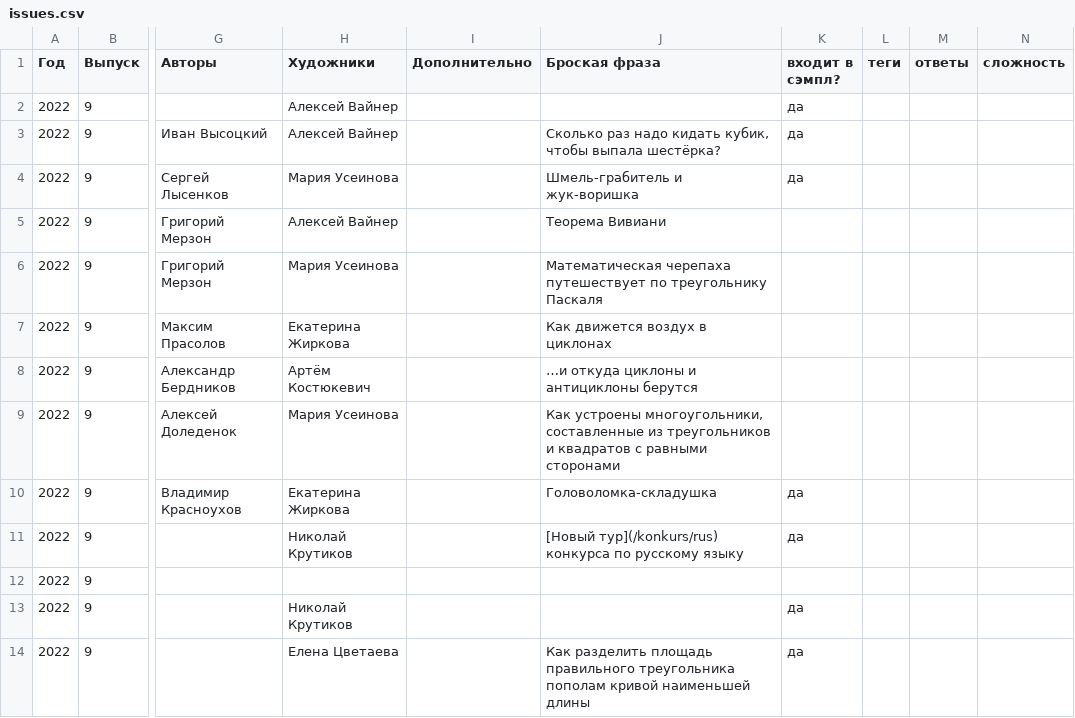
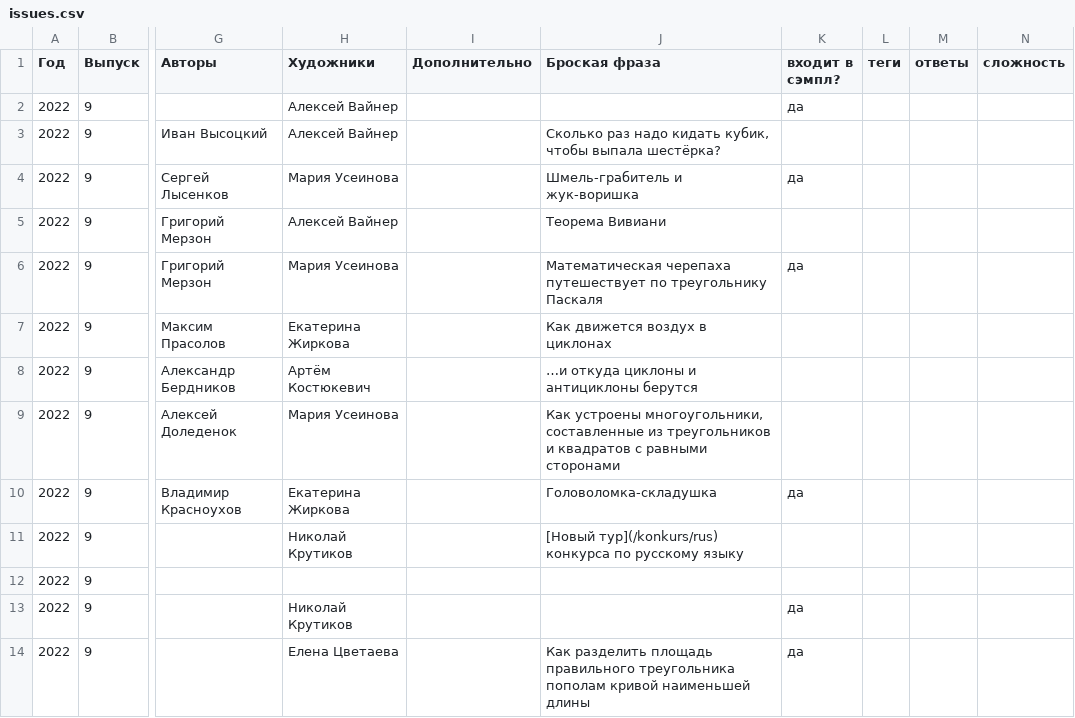
Before and after one commit to kvantik/hugo-kvantik, a CSV file: resources/csv/issues.csv, drawn as a sheet; only a part is shown, gaps mark what is left out; the diff names each change by its address in the sheet, - before the commit and + after, or states it on an @@ line.

```diff
--- a/resources/csv/issues.csv
+++ b/resources/csv/issues.csv
-K3 (входит в сэмпл?): да
+K3 (входит в сэмпл?): (empty)
-K6 (входит в сэмпл?): (empty)
+K6 (входит в сэмпл?): да
-K11 (входит в сэмпл?): да
+K11 (входит в сэмпл?): (empty)
```
Also changed, not shown: 1 other file.
